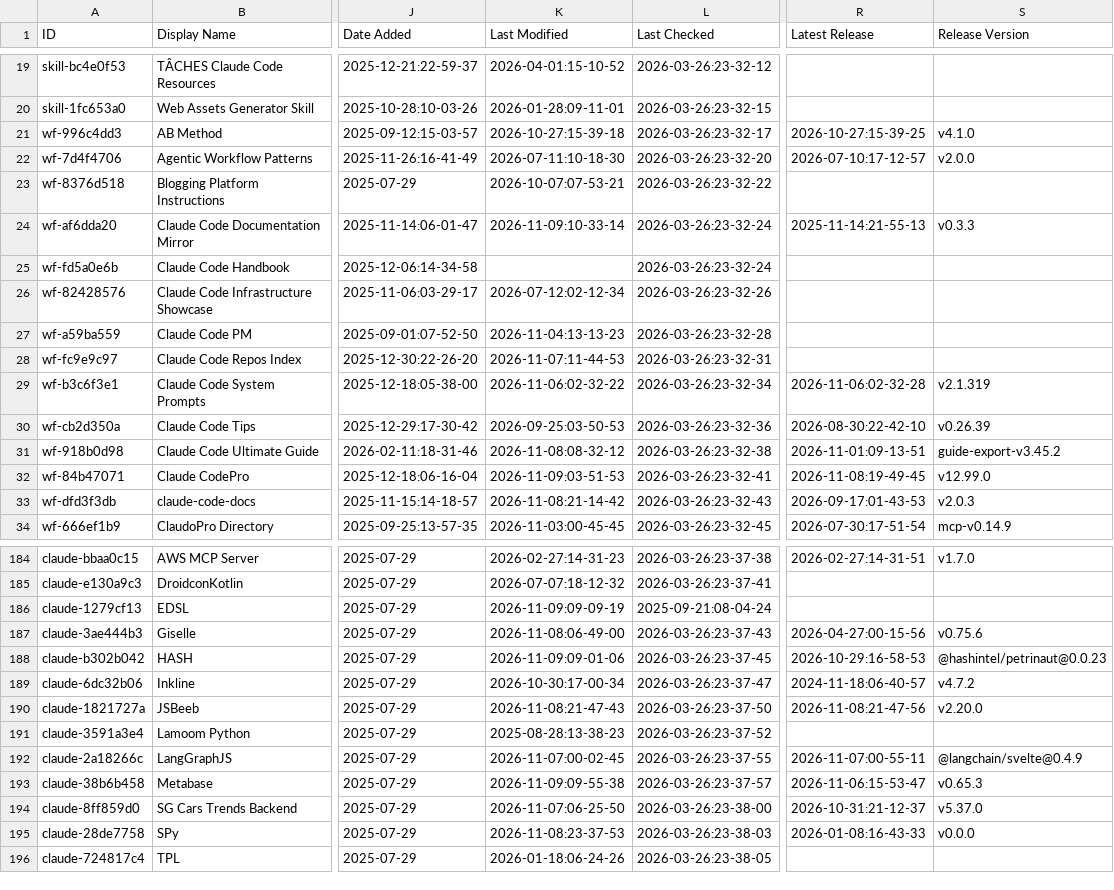
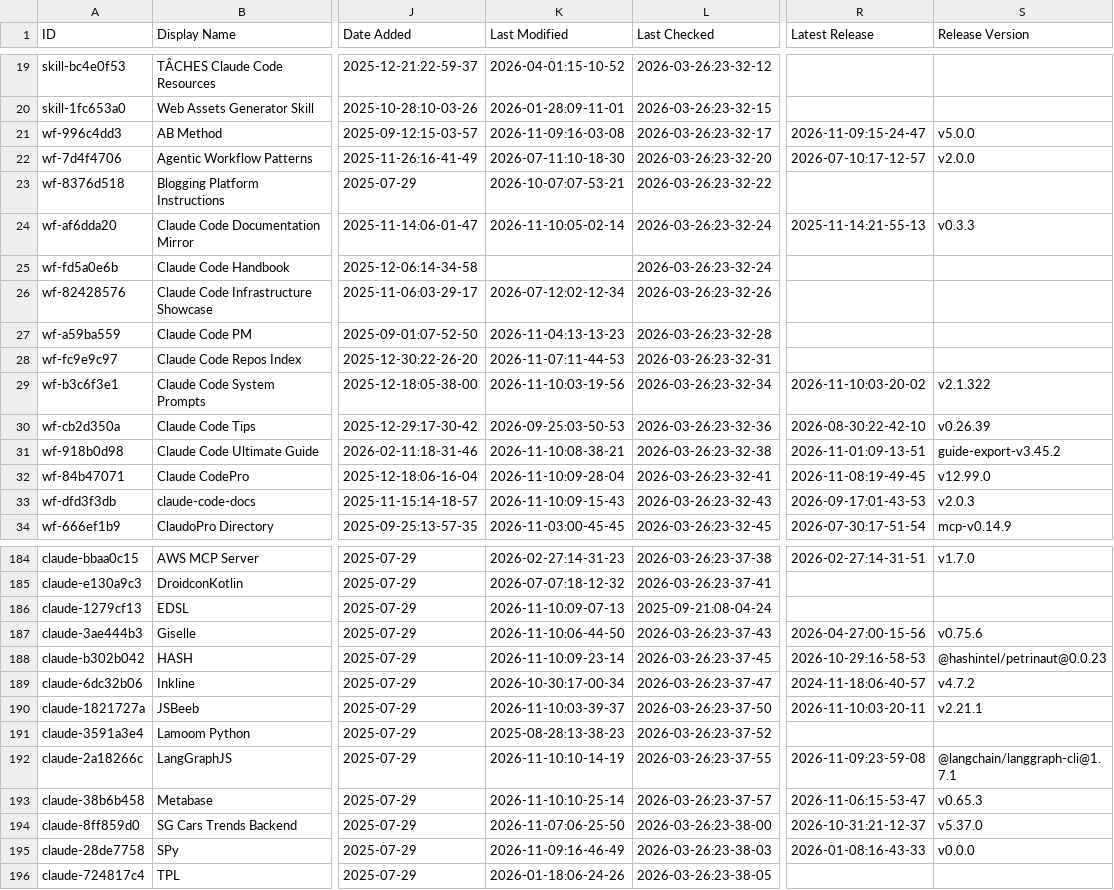
Before and after one commit to sasakiblog26-lgtm/awesome-claude-code, a CSV file: THE_RESOURCES_TABLE.csv, drawn as a sheet; only a part is shown, gaps mark what is left out; the diff covers the shown part only; the diff names each change by its address in the sheet, - before the commit and + after, or states it on an @@ line.

```diff
--- a/THE_RESOURCES_TABLE.csv
+++ b/THE_RESOURCES_TABLE.csv
-K21 (Last Modified): 2026-10-27:15-39-18
+K21 (Last Modified): 2026-11-09:16-03-08
-R21 (Latest Release): 2026-10-27:15-39-25
+R21 (Latest Release): 2026-11-09:15-24-47
-S21 (Release Version): v4.1.0
+S21 (Release Version): v5.0.0
-K24 (Last Modified): 2026-11-09:10-33-14
+K24 (Last Modified): 2026-11-10:05-02-14
-K29 (Last Modified): 2026-11-06:02-32-22
+K29 (Last Modified): 2026-11-10:03-19-56
-R29 (Latest Release): 2026-11-06:02-32-28
+R29 (Latest Release): 2026-11-10:03-20-02
-S29 (Release Version): v2.1.319
+S29 (Release Version): v2.1.322
-K31 (Last Modified): 2026-11-08:08-32-12
+K31 (Last Modified): 2026-11-10:08-38-21
-K32 (Last Modified): 2026-11-09:03-51-53
+K32 (Last Modified): 2026-11-10:09-28-04
-K33 (Last Modified): 2026-11-08:21-14-42
+K33 (Last Modified): 2026-11-10:09-15-43
-K186 (Last Modified): 2026-11-09:09-09-19
+K186 (Last Modified): 2026-11-10:09-07-13
-K187 (Last Modified): 2026-11-08:06-49-00
+K187 (Last Modified): 2026-11-10:06-44-50
-K188 (Last Modified): 2026-11-09:09-01-06
+K188 (Last Modified): 2026-11-10:09-23-14
-K190 (Last Modified): 2026-11-08:21-47-43
+K190 (Last Modified): 2026-11-10:03-39-37
-R190 (Latest Release): 2026-11-08:21-47-56
+R190 (Latest Release): 2026-11-10:03-20-11
-S190 (Release Version): v2.20.0
+S190 (Release Version): v2.21.1
-K192 (Last Modified): 2026-11-07:00-02-45
+K192 (Last Modified): 2026-11-10:10-14-19
-R192 (Latest Release): 2026-11-07:00-55-11
+R192 (Latest Release): 2026-11-09:23-59-08
-S192 (Release Version): @langchain/svelte@0.4.9
+S192 (Release Version): @langchain/langgraph-cli@1.7.1
-K193 (Last Modified): 2026-11-09:09-55-38
+K193 (Last Modified): 2026-11-10:10-25-14
-K195 (Last Modified): 2026-11-08:23-37-53
+K195 (Last Modified): 2026-11-09:16-46-49
```
Also changed, not shown: 32 edited cells elsewhere in this file.
